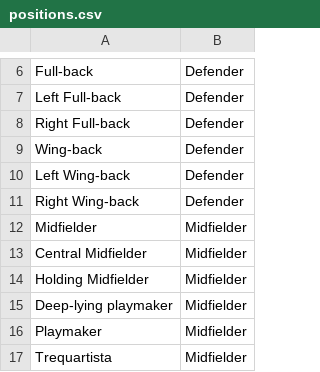
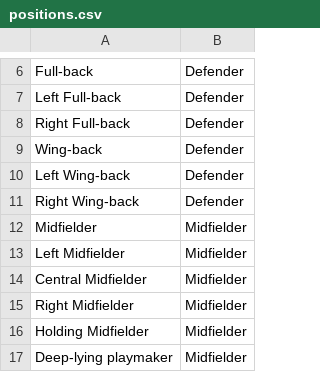
Before and after one commit to soccermetrics/marcotti-events, a CSV file: marcottievents/data/positions.csv, drawn as a sheet; only a part is shown, gaps mark what is left out; the shorter side is filled out with more unchanged rows.

Commit message:
Add positions for left/right midfielders who are not quite wingers

```diff
--- a/marcottievents/data/positions.csv
+++ b/marcottievents/data/positions.csv
@@ -12,3 +12,5 @@ Right Wing-back,Defender
 Midfielder,Midfielder
+Left Midfielder,Midfielder
 Central Midfielder,Midfielder
+Right Midfielder,Midfielder
 Holding Midfielder,Midfielder
```
Also changed, not shown: 1 other file.
